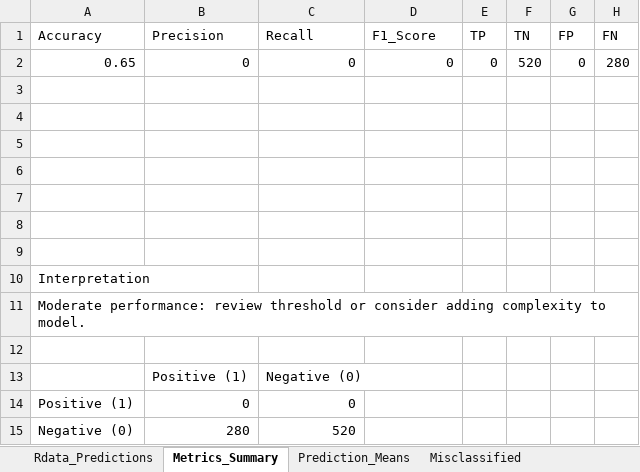
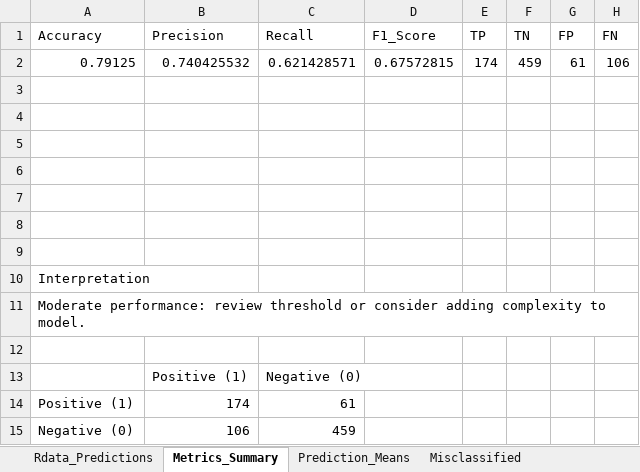
Before and after one commit to MatHatter/DESONN, an Excel workbook: Rdata_predictions.xlsx, sheet Metrics_Summary, drawn as a sheet; values as stored, in another font and other column widths than the file's, no borders; charts and pictures not drawn; removed rows and columns are numbered as before the commit, all else as after; the diff names each change by its address in the sheet, - before the commit and + after, or states it on an @@ line.

```diff
--- a/Rdata_predictions.xlsx (sheet Metrics_Summary)
+++ b/Rdata_predictions.xlsx (sheet Metrics_Summary)
-row 2: 0.65 | 0 | 0 | 0 | 0 | 520 | 0 | 280
+row 2: 0.79125 | 0.740425532 | 0.621428571 | 0.67572815 | 174 | 459 | 61 | 106
-B14 (Precision): 0
+B14 (Precision): 174
-C14 (Recall): 0
+C14 (Recall): 61
-B15 (Precision): 280
+B15 (Precision): 106
-C15 (Recall): 520
+C15 (Recall): 459
```
Also changed, not shown: sheet Misclassified, sheet Rdata_Predictions, sheet Misclass_Summary, sheet Prediction_Means, charts or pictures, 12 other files.
